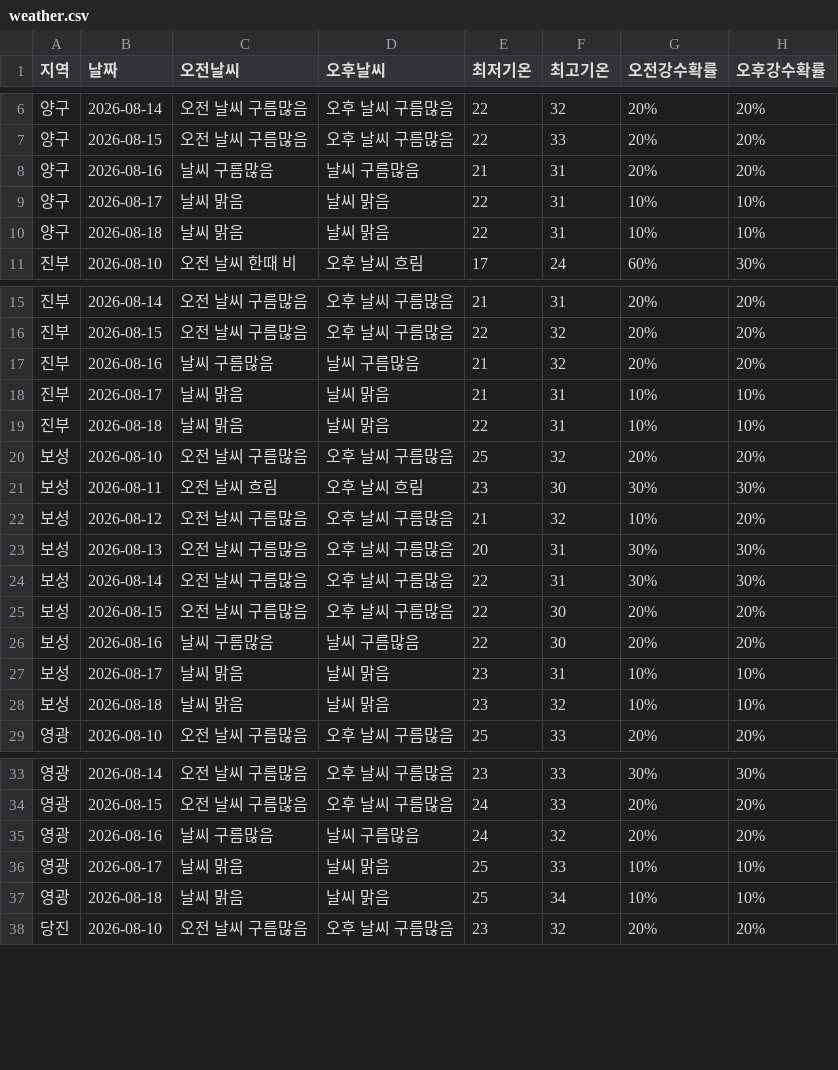
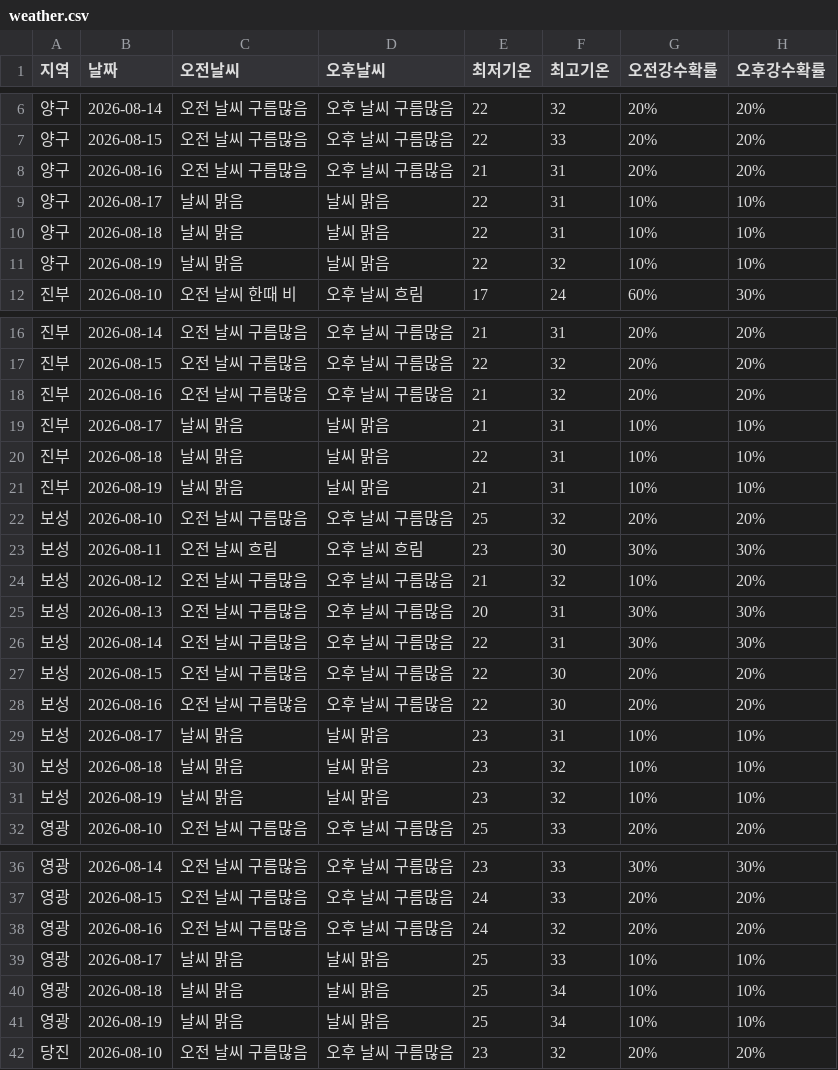
Before and after one commit to wngml7055/potato-times, a CSV file: data/weather.csv, drawn as a sheet; only a part is shown, gaps mark what is left out; the diff covers the shown part only.

```diff
--- a/data/weather.csv
+++ b/data/weather.csv
@@ -7,5 +7,6 @@
 양구,2026-08-15,오전 날씨 구름많음,오후 날씨 구름많음,22,33,20%,20%
-양구,2026-08-16,날씨 구름많음,날씨 구름많음,21,31,20%,20%
+양구,2026-08-16,오전 날씨 구름많음,오후 날씨 구름많음,21,31,20%,20%
 양구,2026-08-17,날씨 맑음,날씨 맑음,22,31,10%,10%
 양구,2026-08-18,날씨 맑음,날씨 맑음,22,31,10%,10%
+양구,2026-08-19,날씨 맑음,날씨 맑음,22,32,10%,10%
 진부,2026-08-10,오전 날씨 한때 비,오후 날씨 흐림,17,24,60%,30%
@@ -16,5 +17,6 @@
 진부,2026-08-15,오전 날씨 구름많음,오후 날씨 구름많음,22,32,20%,20%
-진부,2026-08-16,날씨 구름많음,날씨 구름많음,21,32,20%,20%
+진부,2026-08-16,오전 날씨 구름많음,오후 날씨 구름많음,21,32,20%,20%
 진부,2026-08-17,날씨 맑음,날씨 맑음,21,31,10%,10%
 진부,2026-08-18,날씨 맑음,날씨 맑음,22,31,10%,10%
+진부,2026-08-19,날씨 맑음,날씨 맑음,21,31,10%,10%
 보성,2026-08-10,오전 날씨 구름많음,오후 날씨 구름많음,25,32,20%,20%
@@ -25,5 +27,6 @@
 보성,2026-08-15,오전 날씨 구름많음,오후 날씨 구름많음,22,30,20%,20%
-보성,2026-08-16,날씨 구름많음,날씨 구름많음,22,30,20%,20%
+보성,2026-08-16,오전 날씨 구름많음,오후 날씨 구름많음,22,30,20%,20%
 보성,2026-08-17,날씨 맑음,날씨 맑음,23,31,10%,10%
 보성,2026-08-18,날씨 맑음,날씨 맑음,23,32,10%,10%
+보성,2026-08-19,날씨 맑음,날씨 맑음,23,32,10%,10%
 영광,2026-08-10,오전 날씨 구름많음,오후 날씨 구름많음,25,33,20%,20%
@@ -34,5 +37,6 @@
 영광,2026-08-15,오전 날씨 구름많음,오후 날씨 구름많음,24,33,20%,20%
-영광,2026-08-16,날씨 구름많음,날씨 구름많음,24,32,20%,20%
+영광,2026-08-16,오전 날씨 구름많음,오후 날씨 구름많음,24,32,20%,20%
 영광,2026-08-17,날씨 맑음,날씨 맑음,25,33,10%,10%
 영광,2026-08-18,날씨 맑음,날씨 맑음,25,34,10%,10%
+영광,2026-08-19,날씨 맑음,날씨 맑음,25,34,10%,10%
 당진,2026-08-10,오전 날씨 구름많음,오후 날씨 구름많음,23,32,20%,20%
```
Also changed, not shown: 2 added rows and 4 edited cells elsewhere in this file.
